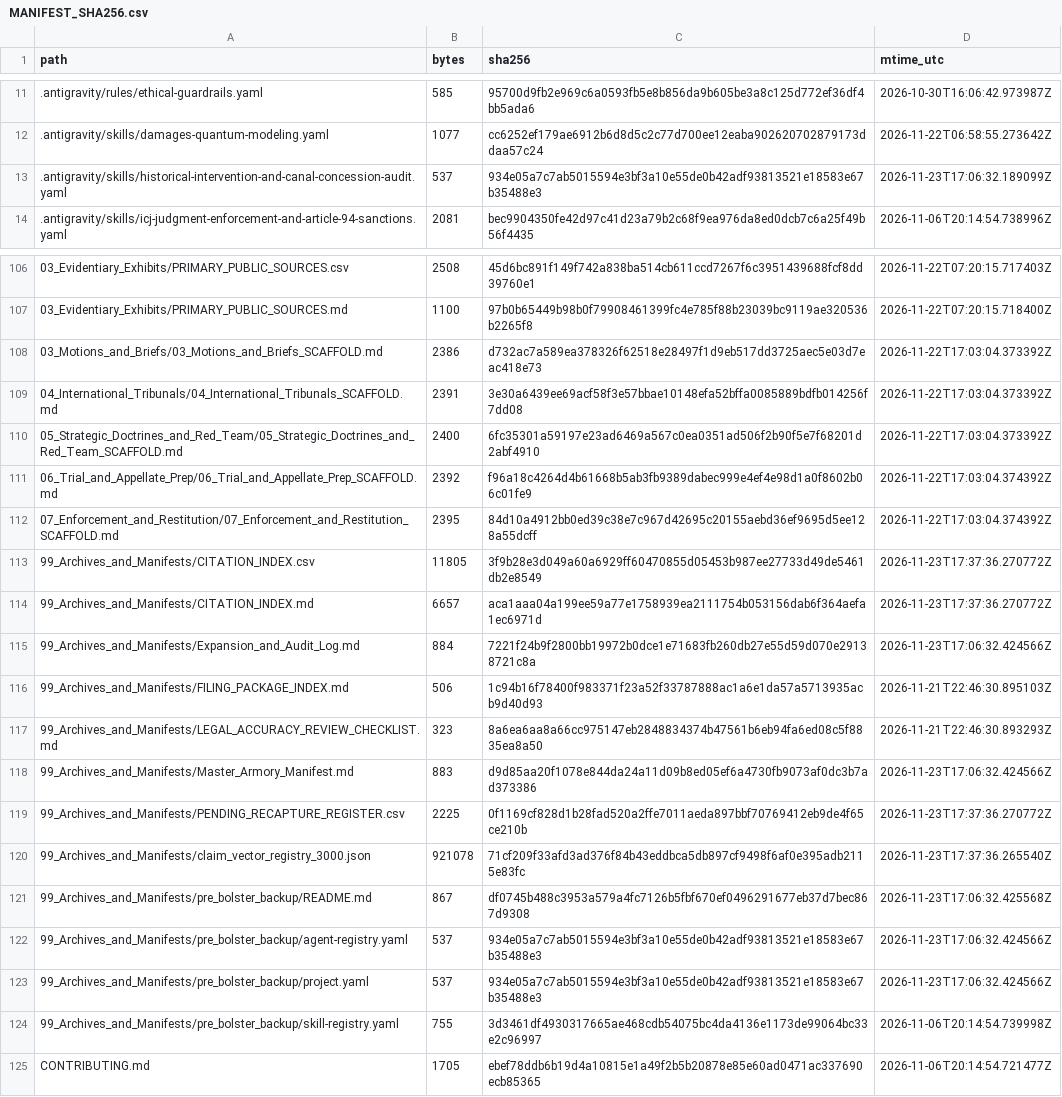
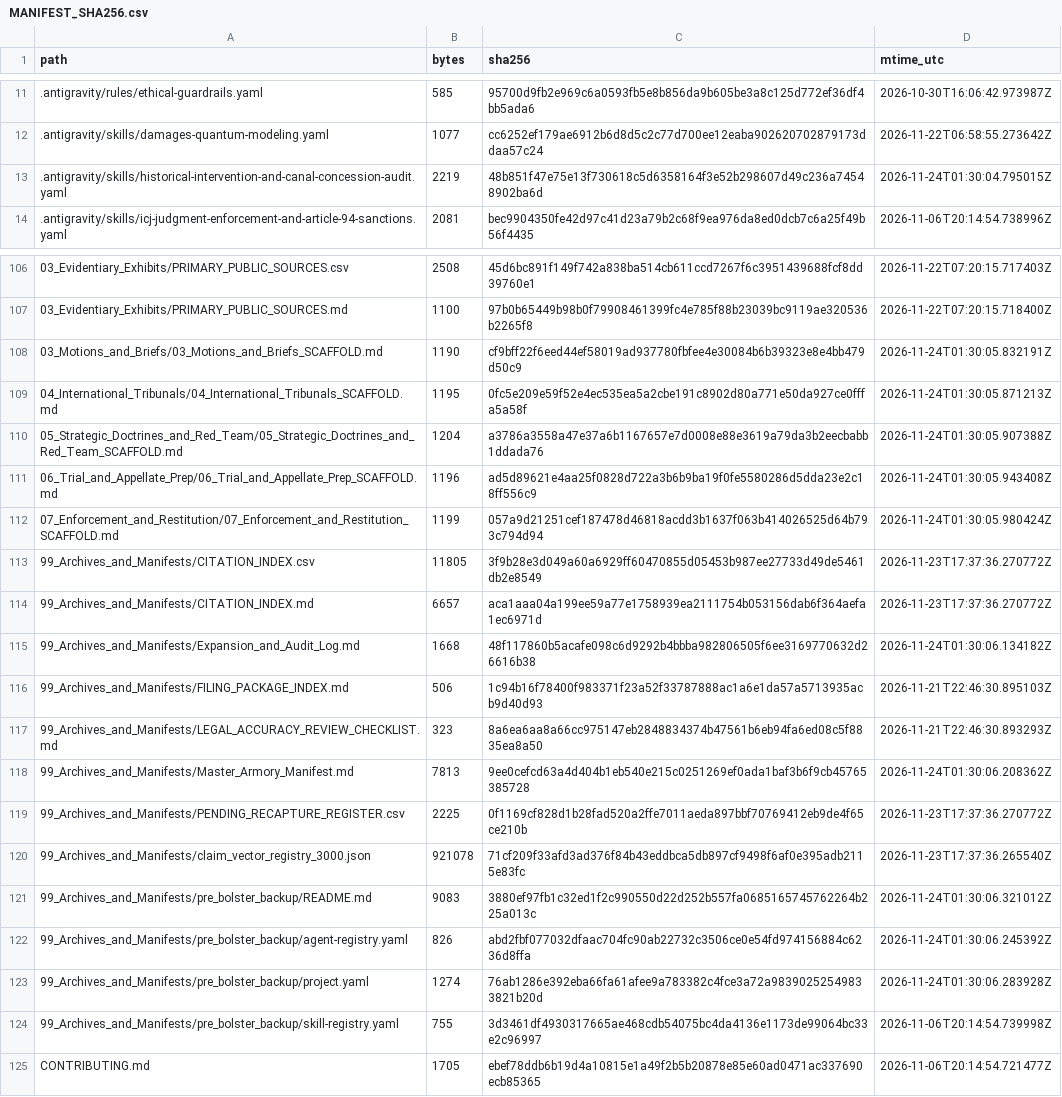
Before and after one commit to GlobalRestitutionAlliance/turtle-island-us-ok-kialegee-tribal-town-master-litigation, a CSV file: 99_Archives_and_Manifests/MANIFEST_SHA256.csv, drawn as a sheet; only a part is shown, gaps mark what is left out; the diff covers the shown part only.

Commit message:
REVERTED DUE TO UNPROMPTED MASS J3WFICATED DATA CORRUPTION BY COMPROMISED BIASED LLM/ARTIFICIAL INTELLIGENCE MODELS

```diff
--- a/99_Archives_and_Manifests/MANIFEST_SHA256.csv
+++ b/99_Archives_and_Manifests/MANIFEST_SHA256.csv
@@ -12,3 +12,3 @@ path,bytes,sha256,mtime_utc
 .antigravity/skills/damages-quantum-modeling.yaml,1077,cc6252ef179ae6912b6d8d5c2c77d700ee12eaba902620702879173ddaa57c24,2026-11-22T06:58:55.273642Z
-.antigravity/skills/historical-intervention-and-canal-concession-audit.yaml,537,934e05a7c7ab5015594e3bf3a10e55de0b42adf93813521e18583e67b35488e3,2026-11-23T17:06:32.189099Z
+.antigravity/skills/historical-intervention-and-canal-concession-audit.yaml,2219,48b851f47e75e13f730618c5d6358164f3e52b298607d49c236a74548902ba6d,2026-11-24T01:30:04.795015Z
 .antigravity/skills/icj-judgment-enforcement-and-article-94-sanctions.yaml,2081,bec9904350fe42d97c41d23a79b2c68f9ea976da8ed0dcb7c6a25f49b56f4435,2026-11-06T20:14:54.738996Z
@@ -107,18 +107,18 @@ path,bytes,sha256,mtime_utc
 03_Evidentiary_Exhibits/PRIMARY_PUBLIC_SOURCES.md,1100,97b0b65449b98b0f79908461399fc4e785f88b23039bc9119ae320536b2265f8,2026-11-22T07:20:15.718400Z
-03_Motions_and_Briefs/03_Motions_and_Briefs_SCAFFOLD.md,2386,d732ac7a589ea378326f62518e28497f1d9eb517dd3725aec5e03d7eac418e73,2026-11-22T17:03:04.373392Z
-04_International_Tribunals/04_International_Tribunals_SCAFFOLD.md,2391,3e30a6439ee69acf58f3e57bbae10148efa52bffa0085889bdfb014256f7dd08,2026-11-22T17:03:04.373392Z
-05_Strategic_Doctrines_and_Red_Team/05_Strategic_Doctrines_and_Red_Team_SCAFFOLD.md,2400,6fc35301a59197e23ad6469a567c0ea0351ad506f2b90f5e7f68201d2abf4910,2026-11-22T17:03:04.373392Z
-06_Trial_and_Appellate_Prep/06_Trial_and_Appellate_Prep_SCAFFOLD.md,2392,f96a18c4264d4b61668b5ab3fb9389dabec999e4ef4e98d1a0f8602b06c01fe9,2026-11-22T17:03:04.374392Z
-07_Enforcement_and_Restitution/07_Enforcement_and_Restitution_SCAFFOLD.md,2395,84d10a4912bb0ed39c38e7c967d42695c20155aebd36ef9695d5ee128a55dcff,2026-11-22T17:03:04.374392Z
+03_Motions_and_Briefs/03_Motions_and_Briefs_SCAFFOLD.md,1190,cf9bff22f6eed44ef58019ad937780fbfee4e30084b6b39323e8e4bb479d50c9,2026-11-24T01:30:05.832191Z
+04_International_Tribunals/04_International_Tribunals_SCAFFOLD.md,1195,0fc5e209e59f52e4ec535ea5a2cbe191c8902d80a771e50da927ce0fffa5a58f,2026-11-24T01:30:05.871213Z
+05_Strategic_Doctrines_and_Red_Team/05_Strategic_Doctrines_and_Red_Team_SCAFFOLD.md,1204,a3786a3558a47e37a6b1167657e7d0008e88e3619a79da3b2eecbabb1ddada76,2026-11-24T01:30:05.907388Z
+06_Trial_and_Appellate_Prep/06_Trial_and_Appellate_Prep_SCAFFOLD.md,1196,ad5d89621e4aa25f0828d722a3b6b9ba19f0fe5580286d5dda23e2c18ff556c9,2026-11-24T01:30:05.943408Z
+07_Enforcement_and_Restitution/07_Enforcement_and_Restitution_SCAFFOLD.md,1199,057a9d21251cef187478d46818acdd3b1637f063b414026525d64b793c794d94,2026-11-24T01:30:05.980424Z
 99_Archives_and_Manifests/CITATION_INDEX.csv,11805,3f9b28e3d049a60a6929ff60470855d05453b987ee27733d49de5461db2e8549,2026-11-23T17:37:36.270772Z
 99_Archives_and_Manifests/CITATION_INDEX.md,6657,aca1aaa04a199ee59a77e1758939ea2111754b053156dab6f364aefa1ec6971d,2026-11-23T17:37:36.270772Z
-99_Archives_and_Manifests/Expansion_and_Audit_Log.md,884,7221f24b9f2800bb19972b0dce1e71683fb260db27e55d59d070e29138721c8a,2026-11-23T17:06:32.424566Z
+99_Archives_and_Manifests/Expansion_and_Audit_Log.md,1668,48f117860b5acafe098c6d9292b4bbba982806505f6ee3169770632d26616b38,2026-11-24T01:30:06.134182Z
 99_Archives_and_Manifests/FILING_PACKAGE_INDEX.md,506,1c94b16f78400f983371f23a52f33787888ac1a6e1da57a5713935acb9d40d93,2026-11-21T22:46:30.895103Z
 99_Archives_and_Manifests/LEGAL_ACCURACY_REVIEW_CHECKLIST.md,323,8a6ea6aa8a66cc975147eb2848834374b47561b6eb94fa6ed08c5f8835ea8a50,2026-11-21T22:46:30.893293Z
-99_Archives_and_Manifests/Master_Armory_Manifest.md,883,d9d85aa20f1078e844da24a11d09b8ed05ef6a4730fb9073af0dc3b7ad373386,2026-11-23T17:06:32.424566Z
+99_Archives_and_Manifests/Master_Armory_Manifest.md,7813,9ee0cefcd63a4d404b1eb540e215c0251269ef0ada1baf3b6f9cb45765385728,2026-11-24T01:30:06.208362Z
 99_Archives_and_Manifests/PENDING_RECAPTURE_REGISTER.csv,2225,0f1169cf828d1b28fad520a2ffe7011aeda897bbf70769412eb9de4f65ce210b,2026-11-23T17:37:36.270772Z
 99_Archives_and_Manifests/claim_vector_registry_3000.json,921078,71cf209f33afd3ad376f84b43eddbca5db897cf9498f6af0e395adb2115e83fc,2026-11-23T17:37:36.265540Z
-99_Archives_and_Manifests/pre_bolster_backup/README.md,867,df0745b488c3953a579a4fc7126b5fbf670ef0496291677eb37d7bec867d9308,2026-11-23T17:06:32.425568Z
-99_Archives_and_Manifests/pre_bolster_backup/agent-registry.yaml,537,934e05a7c7ab5015594e3bf3a10e55de0b42adf93813521e18583e67b35488e3,2026-11-23T17:06:32.424566Z
-99_Archives_and_Manifests/pre_bolster_backup/project.yaml,537,934e05a7c7ab5015594e3bf3a10e55de0b42adf93813521e18583e67b35488e3,2026-11-23T17:06:32.424566Z
+99_Archives_and_Manifests/pre_bolster_backup/README.md,9083,3880ef97fb1c32ed1f2c990550d22d252b557fa0685165745762264b225a013c,2026-11-24T01:30:06.321012Z
+99_Archives_and_Manifests/pre_bolster_backup/agent-registry.yaml,826,abd2fbf077032dfaac704fc90ab22732c3506ce0e54fd974156884c6236d8ffa,2026-11-24T01:30:06.245392Z
+99_Archives_and_Manifests/pre_bolster_backup/project.yaml,1274,76ab1286e392eba66fa61afee9a783382c4fce3a72a98390252549833821b20d,2026-11-24T01:30:06.283928Z
 99_Archives_and_Manifests/pre_bolster_backup/skill-registry.yaml,755,3d3461df4930317665ae468cdb54075bc4da4136e1173de99064bc33e2c96997,2026-11-06T20:14:54.739998Z
```
Also changed, not shown: 77 edited cells elsewhere in this file, 37 other files.
